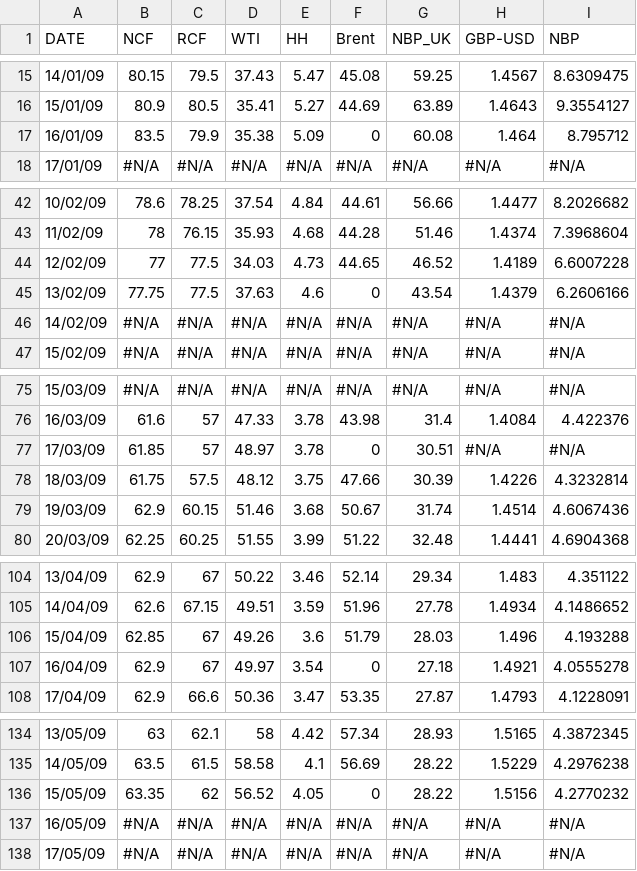
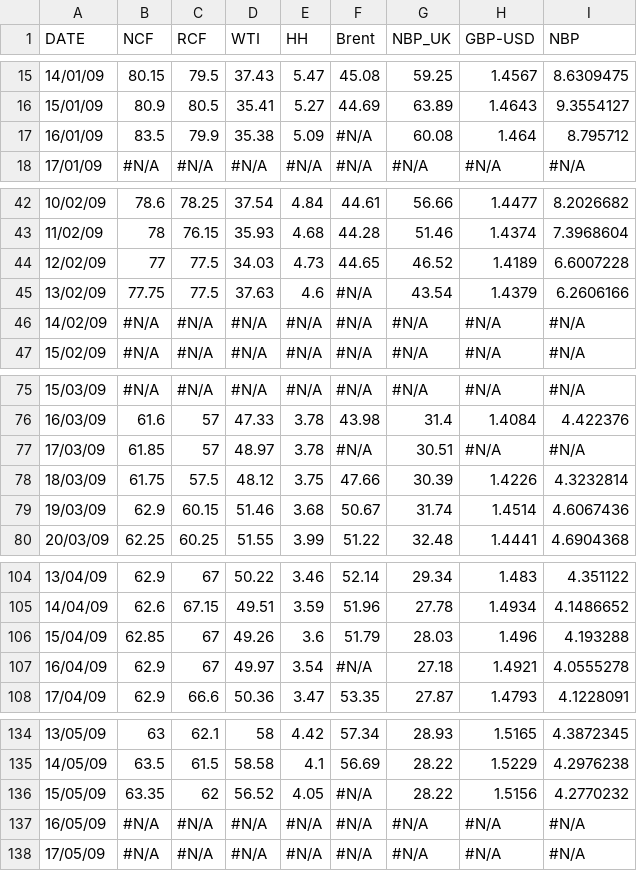
Before and after one commit to joe-ascroft/phd, a CSV file: df-combined.csv, drawn as a sheet; only a part is shown, gaps mark what is left out; the diff covers the shown part only.

Commit message:
data update

```diff
--- a/df-combined.csv
+++ b/df-combined.csv
@@ -16,3 +16,3 @@ DATE,NCF,RCF,WTI,HH,Brent,NBP_UK,GBP-USD,NBP
 15/01/09,80.9,80.5,35.41,5.27,44.69,63.89,1.4643,9.3554127
-16/01/09,83.5,79.9,35.38,5.09,0,60.08,1.464,8.795712
+16/01/09,83.5,79.9,35.38,5.09,#N/A,60.08,1.464,8.795712
 17/01/09,#N/A,#N/A,#N/A,#N/A,#N/A,#N/A,#N/A,#N/A
@@ -44,3 +44,3 @@ DATE,NCF,RCF,WTI,HH,Brent,NBP_UK,GBP-USD,NBP
 12/02/09,77,77.5,34.03,4.73,44.65,46.52,1.4189,6.6007228
-13/02/09,77.75,77.5,37.63,4.6,0,43.54,1.4379,6.2606166
+13/02/09,77.75,77.5,37.63,4.6,#N/A,43.54,1.4379,6.2606166
 14/02/09,#N/A,#N/A,#N/A,#N/A,#N/A,#N/A,#N/A,#N/A
@@ -76,3 +76,3 @@ DATE,NCF,RCF,WTI,HH,Brent,NBP_UK,GBP-USD,NBP
 16/03/09,61.6,57,47.33,3.78,43.98,31.4,1.4084,4.422376
-17/03/09,61.85,57,48.97,3.78,0,30.51,#N/A,#N/A
+17/03/09,61.85,57,48.97,3.78,#N/A,30.51,#N/A,#N/A
 18/03/09,61.75,57.5,48.12,3.75,47.66,30.39,1.4226,4.3232814
@@ -106,3 +106,3 @@ DATE,NCF,RCF,WTI,HH,Brent,NBP_UK,GBP-USD,NBP
 15/04/09,62.85,67,49.26,3.6,51.79,28.03,1.496,4.193288
-16/04/09,62.9,67,49.97,3.54,0,27.18,1.4921,4.0555278
+16/04/09,62.9,67,49.97,3.54,#N/A,27.18,1.4921,4.0555278
 17/04/09,62.9,66.6,50.36,3.47,53.35,27.87,1.4793,4.1228091
@@ -135,3 +135,3 @@ DATE,NCF,RCF,WTI,HH,Brent,NBP_UK,GBP-USD,NBP
 14/05/09,63.5,61.5,58.58,4.1,56.69,28.22,1.5229,4.2976238
-15/05/09,63.35,62,56.52,4.05,0,28.22,1.5156,4.2770232
+15/05/09,63.35,62,56.52,4.05,#N/A,28.22,1.5156,4.2770232
 16/05/09,#N/A,#N/A,#N/A,#N/A,#N/A,#N/A,#N/A,#N/A
```
Also changed, not shown: 32 edited cells elsewhere in this file, 4 other files.
